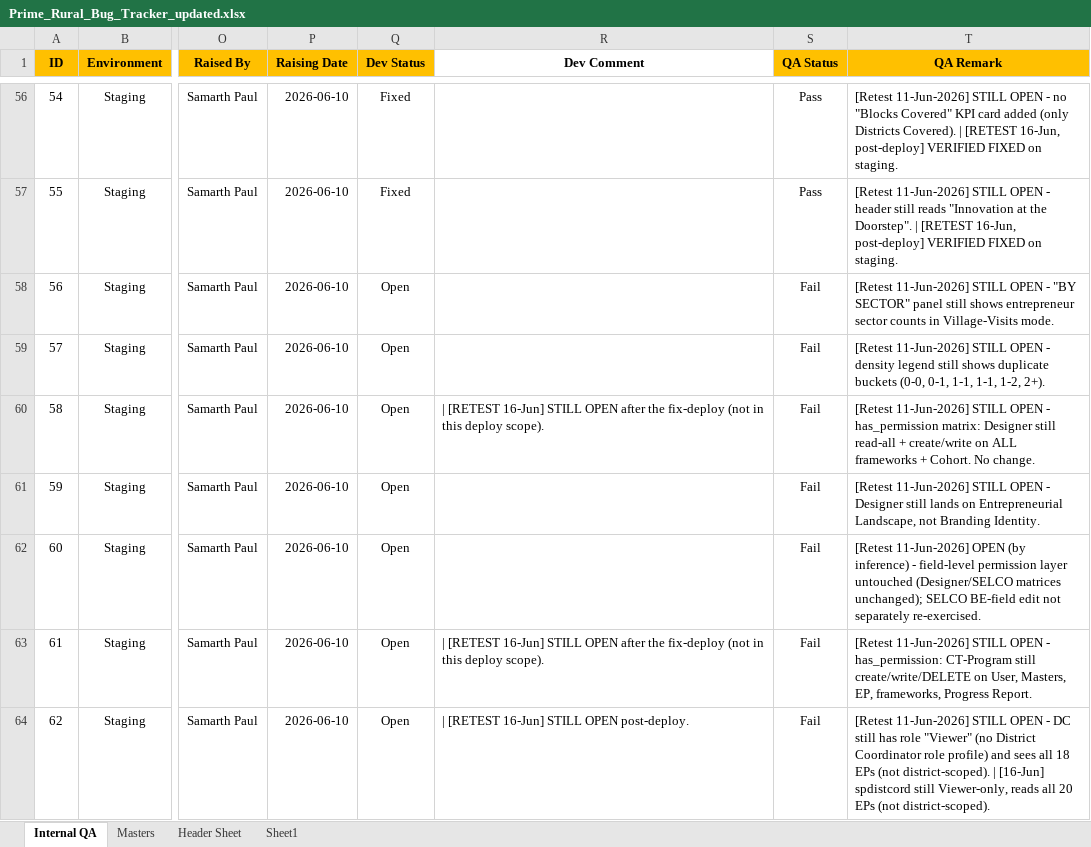
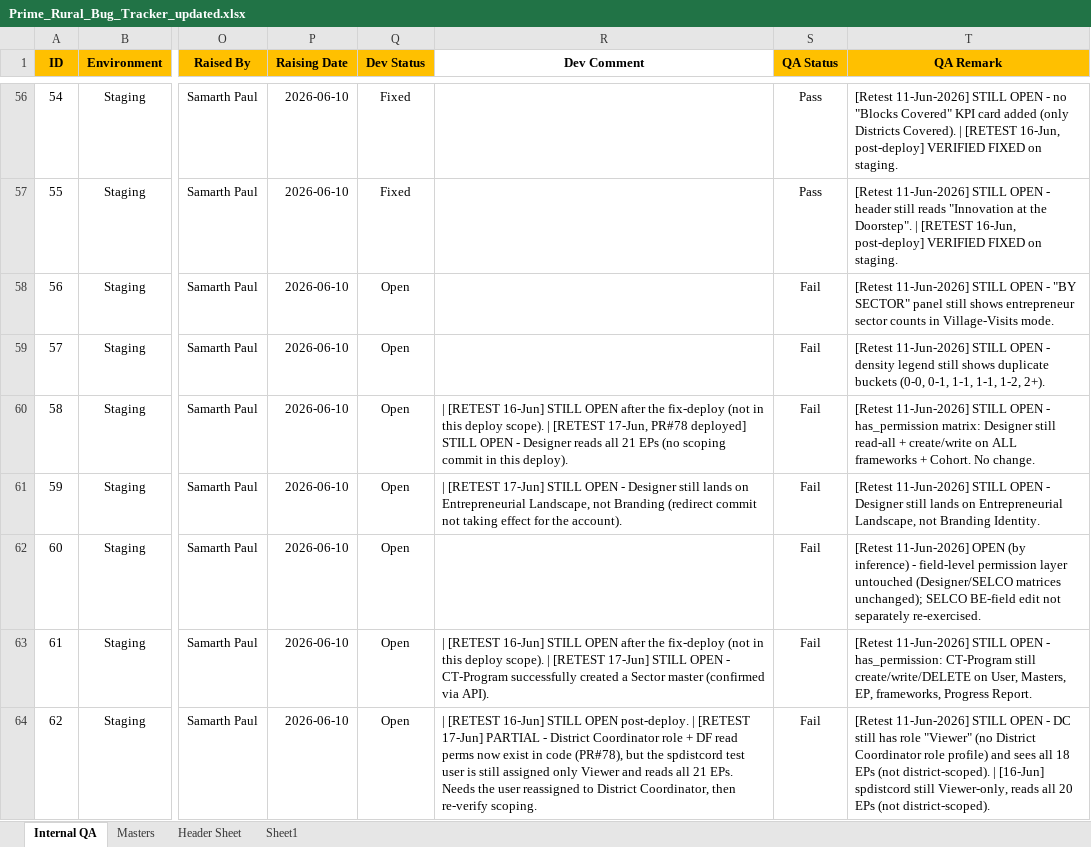
Before and after one commit to SamarthPaul/Prime-Documents, an Excel workbook: Prime_Rural_Bug_Tracker_updated.xlsx, sheet Internal QA, drawn as a sheet; only a part is shown, gaps mark what is left out; values as stored, in another font and other column widths than the file's, no borders; conditional formats not drawn; the diff covers the shown part only; the diff names each change by its address in the sheet, - before the commit and + after, or states it on an @@ line.

```diff
--- a/Prime_Rural_Bug_Tracker_updated.xlsx (sheet Internal QA)
+++ b/Prime_Rural_Bug_Tracker_updated.xlsx (sheet Internal QA)
-R60 (Dev Comment): …deploy scope).
+R60 (Dev Comment): …deploy scope). | [RETEST 17-Jun, PR#78 deployed] STILL OPEN - Designer reads all 21 EPs (no scoping commit in this deploy).
-R61 (Dev Comment): (empty)
+R61 (Dev Comment): | [RETEST 17-Jun] STILL OPEN - Designer still lands on Entrepreneurial Landscape, not Branding (redirect commit not taking effect for the account).
-R63 (Dev Comment): …deploy scope).
+R63 (Dev Comment): …deploy scope). | [RETEST 17-Jun] STILL OPEN - CT-Program successfully created a Sector master (confirmed via API).
-R64 (Dev Comment): …OPEN post-deploy.
+R64 (Dev Comment): …OPEN post-deploy. | [RETEST 17-Jun] PARTIAL - District Coordinator role + DF read perms now exist in code (PR#78), but the spdistcord test user is still assigned only Viewer and reads all 21 EPs. Needs the user reassigned to District Coordinator, then re-verify scoping.
```
Also changed, not shown: 4 edited cells elsewhere in this sheet.
